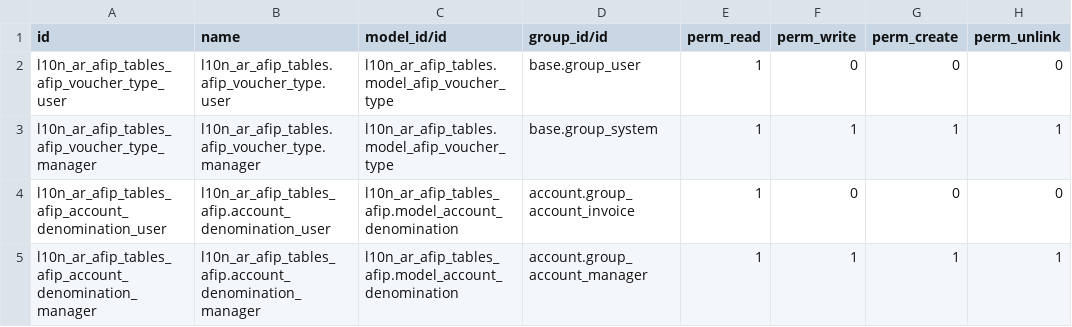
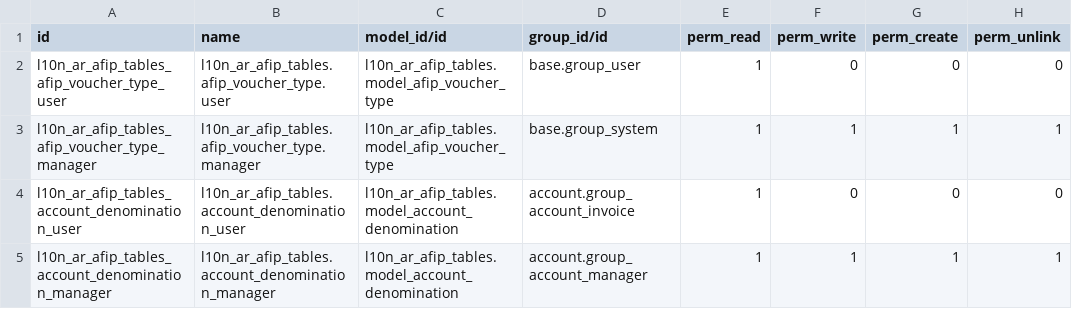
Before and after one commit to odoo-arg/odoo_l10n_ar, a CSV file: l10n_ar_afip_tables/security/ir.model.access.csv, drawn as a sheet.

Commit message:
[FIX] Coreccion de denominaciones [FIX] Correcion de permisos para denomination

```diff
--- a/l10n_ar_afip_tables/security/ir.model.access.csv
+++ b/l10n_ar_afip_tables/security/ir.model.access.csv
@@ -3,3 +3,3 @@ l10n_ar_afip_tables_afip_voucher_type_user,l10n_ar_afip_tables.afip_voucher_type
 l10n_ar_afip_tables_afip_voucher_type_manager,l10n_ar_afip_tables.afip_voucher_type.manager,l10n_ar_afip_tables.model_afip_voucher_type,base.group_system,1,1,1,1
-l10n_ar_afip_tables_afip_account_denomination_user,l10n_ar_afip_tables_afip.account_denomination_user,l10n_ar_afip_tables_afip.model_account_denomination,account.group_account_invoice,1,0,0,0
-l10n_ar_afip_tables_afip_account_denomination_manager,l10n_ar_afip_tables_afip.account_denomination_manager,l10n_ar_afip_tables_afip.model_account_denomination,account.group_account_manager,1,1,1,1
+l10n_ar_afip_tables_account_denomination_user,l10n_ar_afip_tables.account_denomination_user,l10n_ar_afip_tables.model_account_denomination,account.group_account_invoice,1,0,0,0
+l10n_ar_afip_tables_account_denomination_manager,l10n_ar_afip_tables.account_denomination_manager,l10n_ar_afip_tables.model_account_denomination,account.group_account_manager,1,1,1,1
```
Also changed, not shown: 1 other file.
